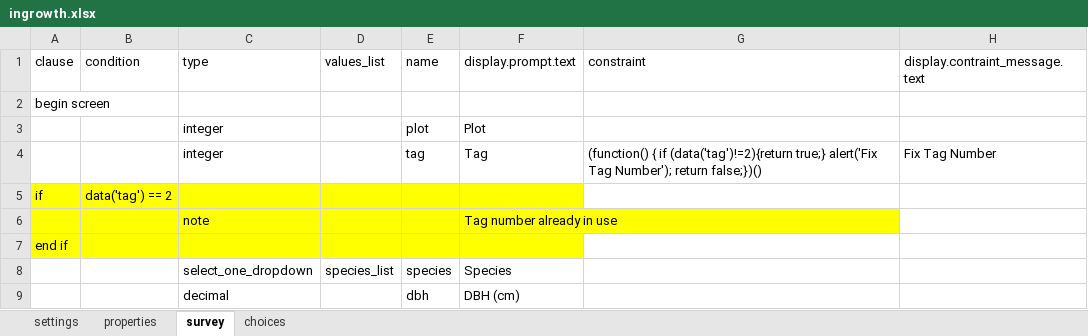
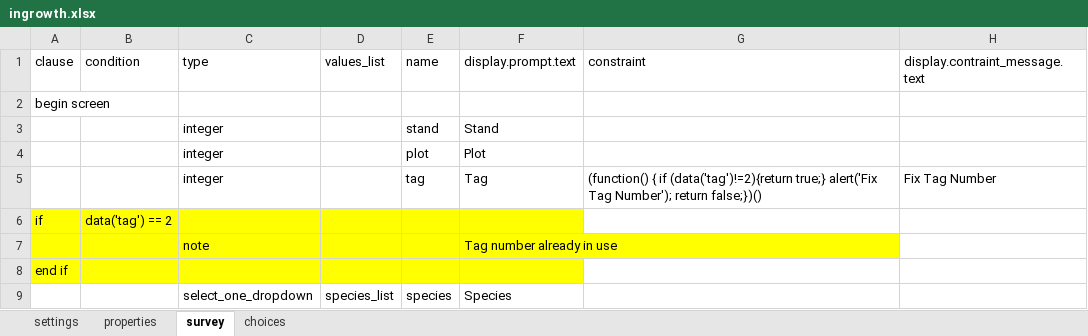
Before and after one commit to cojd/MAPP, an Excel workbook: odk_app/config/tables/ingrowth/forms/ingrowth/ingrowth.xlsx, sheet survey, drawn as a sheet; only a part is shown; the shorter side is filled out with more unchanged rows; values as stored, in another font and other column widths than the file's, no borders; the diff names each change by its address in the sheet, - before the commit and + after, or states it on an @@ line.

```diff
--- a/odk_app/config/tables/ingrowth/forms/ingrowth/ingrowth.xlsx (sheet survey)
+++ b/odk_app/config/tables/ingrowth/forms/ingrowth/ingrowth.xlsx (sheet survey)
+row 3:  |  | integer |  | stand | Stand
```
Also changed, not shown: odk_app/config/tables/mortality/forms/mortality/mortality.xlsx, odk_app/config/tables/remeasure/forms/remeasure/remeasure.xlsx, 16 other files.
